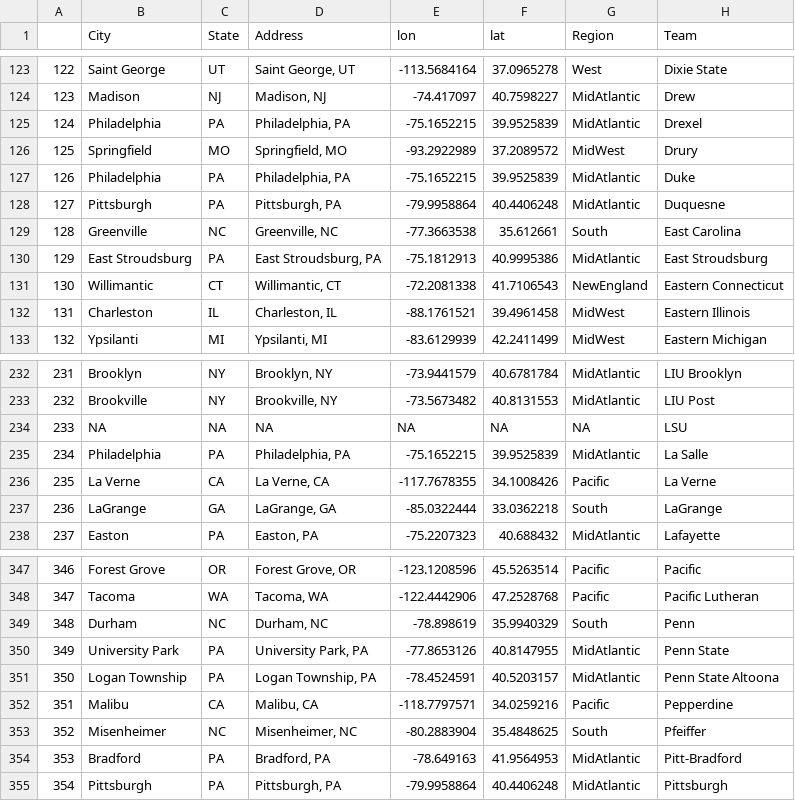
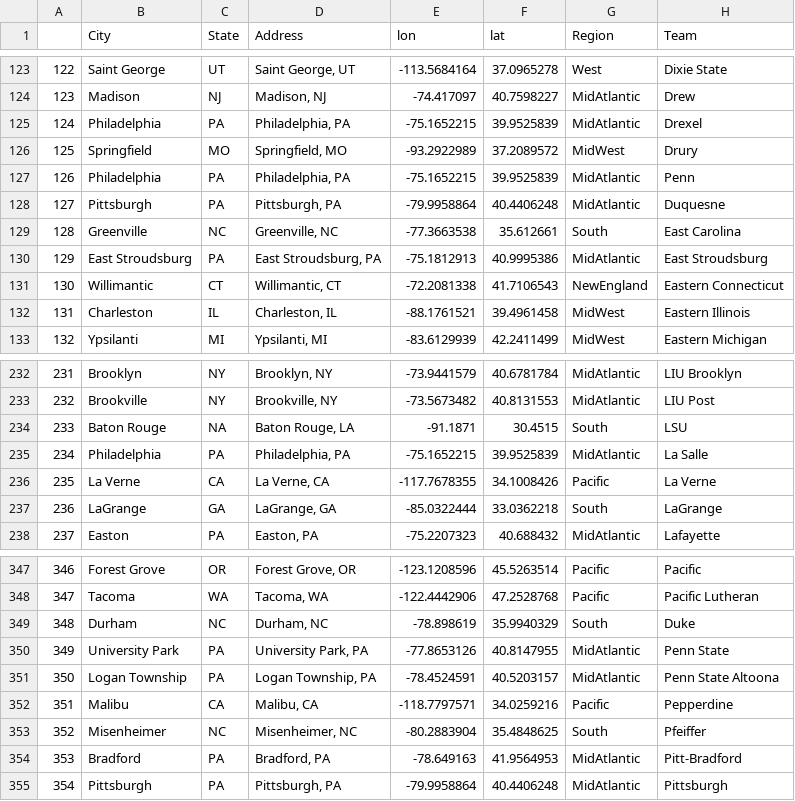
Before and after one commit to gpilgrim2670/SwimMap, a CSV file: uniquecities.csv, drawn as a sheet; only a part is shown, gaps mark what is left out; the diff names each change by its address in the sheet, - before the commit and + after, or states it on an @@ line.

Commit message:
Fixed Duke/Penn error

```diff
--- a/uniquecities.csv
+++ b/uniquecities.csv
-H127 (Team): Duke
+H127 (Team): Penn
-B234 (City): NA
+B234 (City): Baton Rouge
-D234 (Address): NA
+D234 (Address): Baton Rouge, LA
-E234 (lon): NA
+E234 (lon): -91.1871
-F234 (lat): NA
+F234 (lat): 30.4515
-G234 (Region): NA
+G234 (Region): South
-H349 (Team): Penn
+H349 (Team): Duke
```
